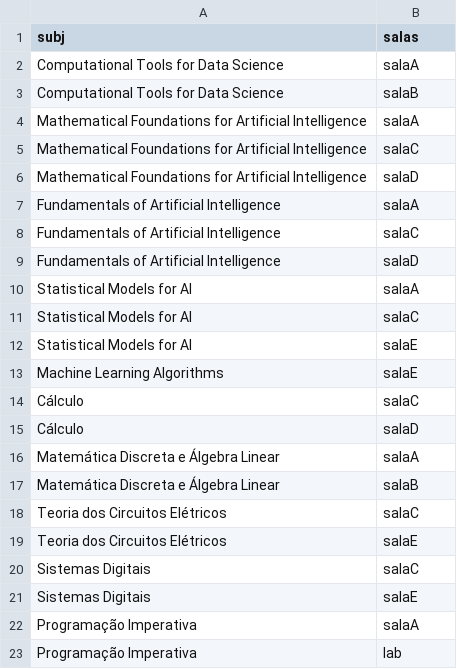
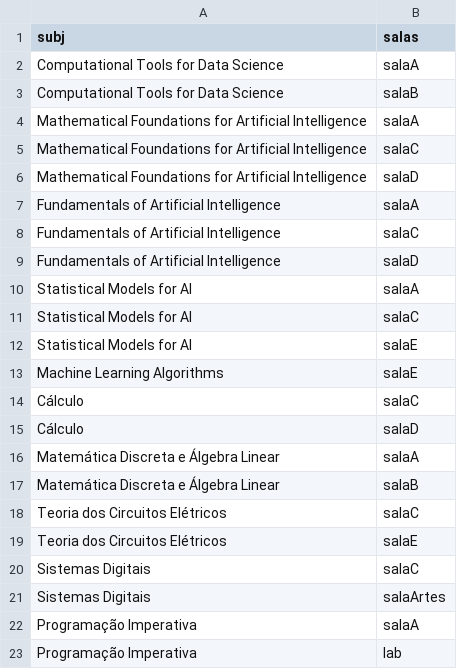
Before and after one commit to ulisses1672/FCCD, a CSV file: subjects_preferencias.csv, drawn as a sheet.

Commit message:
csv

```diff
--- a/subjects_preferencias.csv
+++ b/subjects_preferencias.csv
@@ -20,3 +20,3 @@ Teoria dos Circuitos Elétricos,salaE
 Sistemas Digitais,salaC
-Sistemas Digitais,salaE
+Sistemas Digitais,salaArtes
 Programação Imperativa,salaA
```
